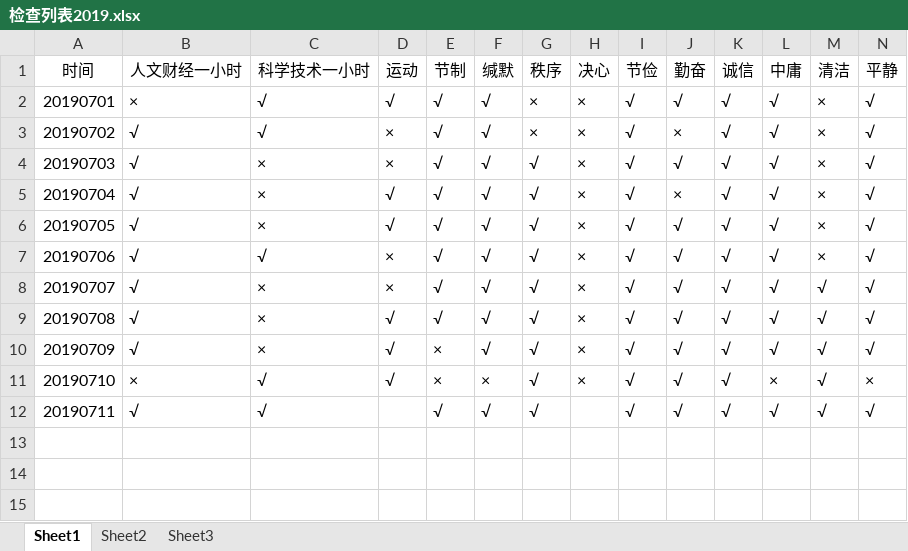
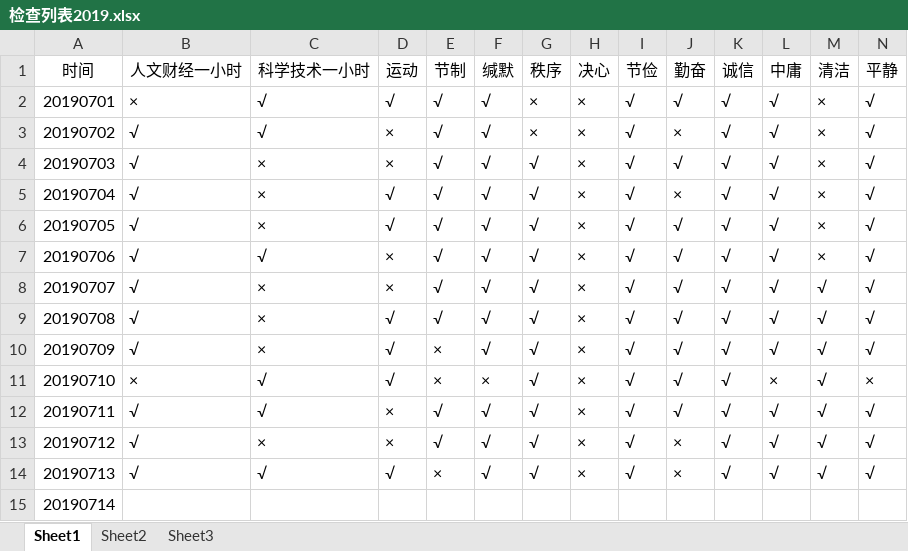
Before and after one commit to crazyCodeLove/crazyCodeLove.github.io, an Excel workbook: work/检查列表2019.xlsx, sheet Sheet1, drawn as a sheet; only a part is shown; values as stored, in another font and other column widths than the file's, no borders; rows hold the shown columns only; the diff names each change by its address in the sheet, - before the commit and + after, or states it on an @@ line.

Commit message:
20190713 done， 20190714 init

```diff
--- a/work/检查列表2019.xlsx (sheet Sheet1)
+++ b/work/检查列表2019.xlsx (sheet Sheet1)
-D12 (运动): (empty)
+D12 (运动): ×
-H12 (决心): (empty)
+H12 (决心): ×
+row 13: 20190712 | √ | × | × | √ | √ | √ | × | √ | × | √ | √ | √ | √
+row 14: 20190713 | √ | √ | √ | × | √ | √ | × | √ | × | √ | √ | √ | √
+row 15: 20190714
```
